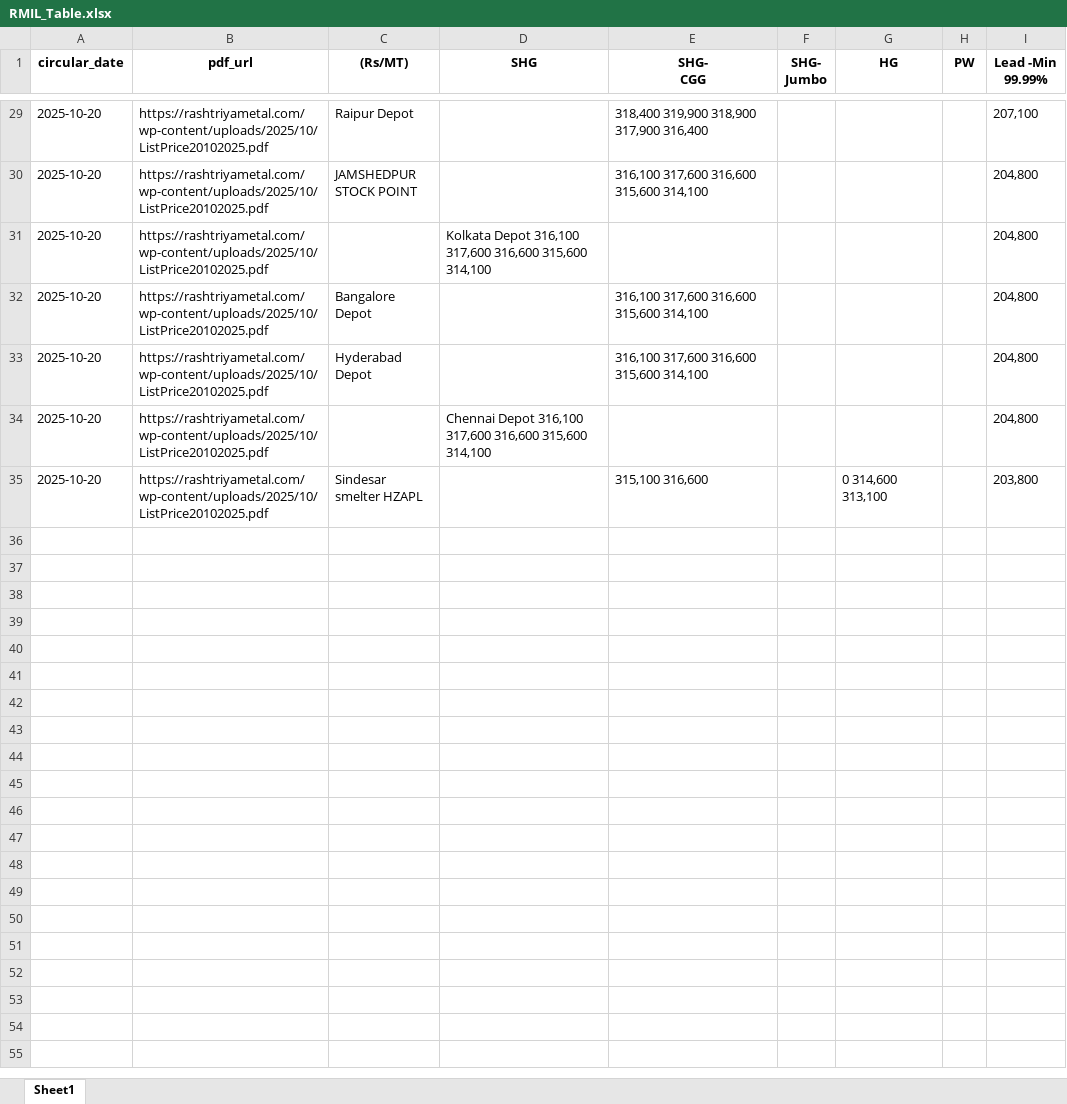
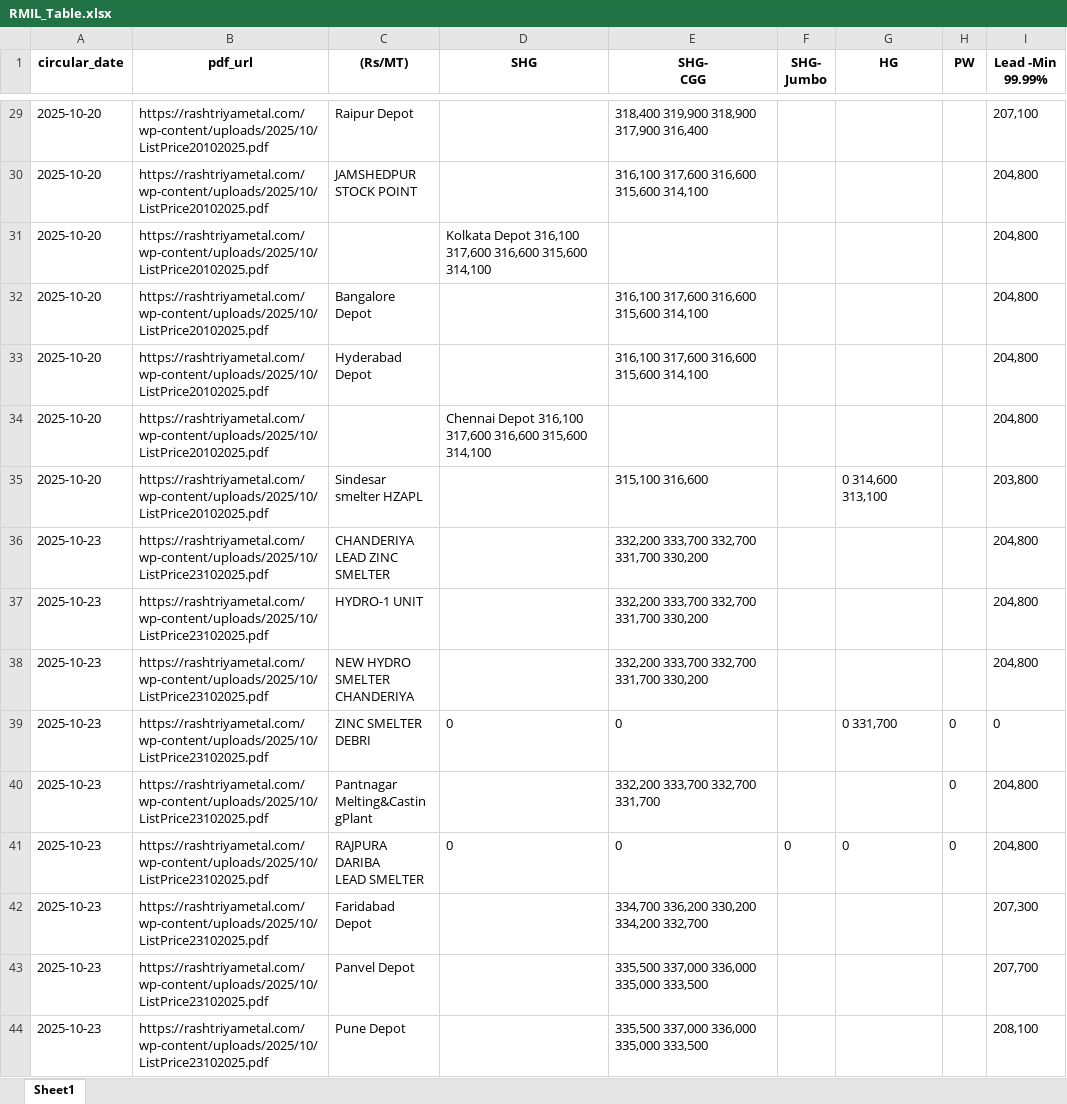
Before and after one commit to ajeeshaju1990/rashtriyametal_downloader, an Excel workbook: data/RashtriyaMetal/RMIL_Table.xlsx, sheet Sheet1, drawn as a sheet; only a part is shown, gaps mark what is left out; values as stored, in another font and other column widths than the file's, no borders; ↵ is a line break in a cell; the diff covers the shown part only; the diff names each change by its address in the sheet, - before the commit and + after, or states it on an @@ line.

```diff
--- a/data/RashtriyaMetal/RMIL_Table.xlsx (sheet Sheet1)
+++ b/data/RashtriyaMetal/RMIL_Table.xlsx (sheet Sheet1)
+row 36: 2025-10-23 | https://rashtriyametal.com/wp-content/uploads/2025/10/ListPrice23102025.pdf | CHANDERIYA ↵ LEAD ZINC ↵ SMELTER |  | 332,200 333,700 332,700 331,700 330,200 |  |  |  | 204,800
+row 37: 2025-10-23 | https://rashtriyametal.com/wp-content/uploads/2025/10/ListPrice23102025.pdf | HYDRO-1 UNIT |  | 332,200 333,700 332,700 331,700 330,200 |  |  |  | 204,800
+row 38: 2025-10-23 | https://rashtriyametal.com/wp-content/uploads/2025/10/ListPrice23102025.pdf | NEW HYDRO ↵ SMELTER ↵ CHANDERIYA |  | 332,200 333,700 332,700 331,700 330,200 |  |  |  | 204,800
+row 39: 2025-10-23 | https://rashtriyametal.com/wp-content/uploads/2025/10/ListPrice23102025.pdf | ZINC SMELTER ↵ DEBRI | 0 | 0 |  | 0 331,700 | 0 | 0
+row 40: 2025-10-23 | https://rashtriyametal.com/wp-content/uploads/2025/10/ListPrice23102025.pdf | Pantnagar ↵ Melting&Castin ↵ gPlant |  | 332,200 333,700 332,700 331,700 |  |  | 0 | 204,800
+row 41: 2025-10-23 | https://rashtriyametal.com/wp-content/uploads/2025/10/ListPrice23102025.pdf | RAJPURA DARIBA ↵ LEAD SMELTER | 0 | 0 | 0 | 0 | 0 | 204,800
+row 42: 2025-10-23 | https://rashtriyametal.com/wp-content/uploads/2025/10/ListPrice23102025.pdf | Faridabad ↵ Depot |  | 334,700 336,200 330,200 334,200 332,700 |  |  |  | 207,300
+row 43: 2025-10-23 | https://rashtriyametal.com/wp-content/uploads/2025/10/ListPrice23102025.pdf | Panvel Depot |  | 335,500 337,000 336,000 335,000 333,500 |  |  |  | 207,700
+row 44: 2025-10-23 | https://rashtriyametal.com/wp-content/uploads/2025/10/ListPrice23102025.pdf | Pune Depot |  | 335,500 337,000 336,000 335,000 333,500 |  |  |  | 208,100
```
Also changed, not shown: 8 added rows and cell formats elsewhere in this sheet, data/RashtriyaMetal/RMIL_Price_Log.xlsx, 1 other file.
